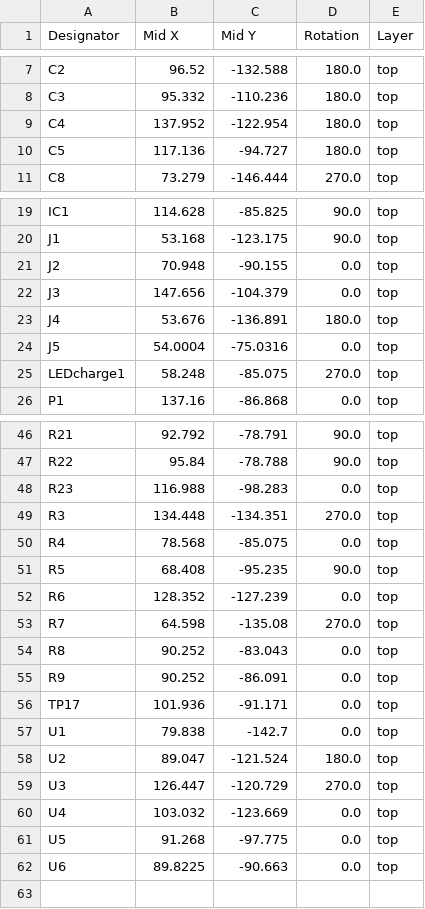
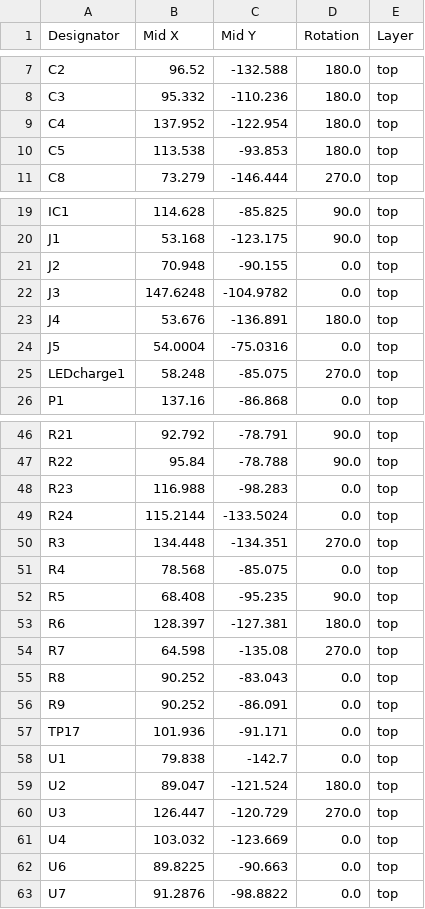
Before and after one commit to aimeesimons/EEE3088F-Group-14, a CSV file: FullSchematic/production/positions.csv, drawn as a sheet; only a part is shown, gaps mark what is left out.

Commit message:
Uploaded final board design

```diff
--- a/FullSchematic/production/positions.csv
+++ b/FullSchematic/production/positions.csv
@@ -9,3 +9,3 @@ C3,95.332,-110.236,180.0,top
 C4,137.952,-122.954,180.0,top
-C5,117.136,-94.727,180.0,top
+C5,113.538,-93.853,180.0,top
 C8,73.279,-146.444,270.0,top
@@ -21,3 +21,3 @@ J1,53.168,-123.175,90.0,top
 J2,70.948,-90.155,0.0,top
-J3,147.656,-104.379,0.0,top
+J3,147.6248,-104.9782,0.0,top
 J4,53.676,-136.891,180.0,top
@@ -48,2 +48,3 @@ R22,95.84,-78.788,90.0,top
 R23,116.988,-98.283,0.0,top
+R24,115.2144,-133.5024,0.0,top
 R3,134.448,-134.351,270.0,top
@@ -51,3 +52,3 @@ R4,78.568,-85.075,0.0,top
 R5,68.408,-95.235,90.0,top
-R6,128.352,-127.239,0.0,top
+R6,128.397,-127.381,180.0,top
 R7,64.598,-135.08,270.0,top
@@ -60,3 +61,3 @@ U3,126.447,-120.729,270.0,top
 U4,103.032,-123.669,0.0,top
-U5,91.268,-97.775,0.0,top
 U6,89.8225,-90.663,0.0,top
+U7,91.2876,-98.8822,0.0,top
```
Also changed, not shown: FullSchematic/production/bom.csv, FullSchematic/production/designators.csv, 28 other files.
